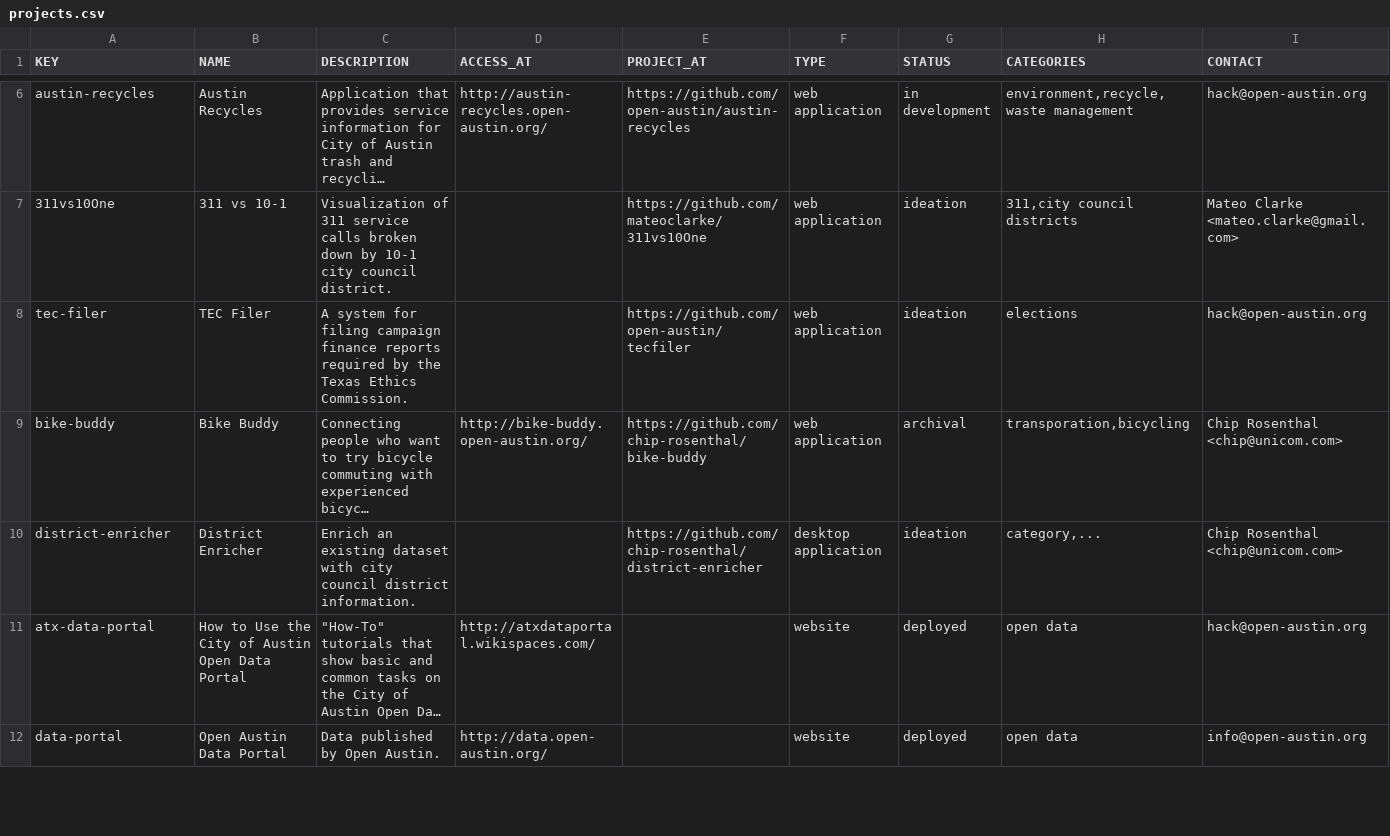
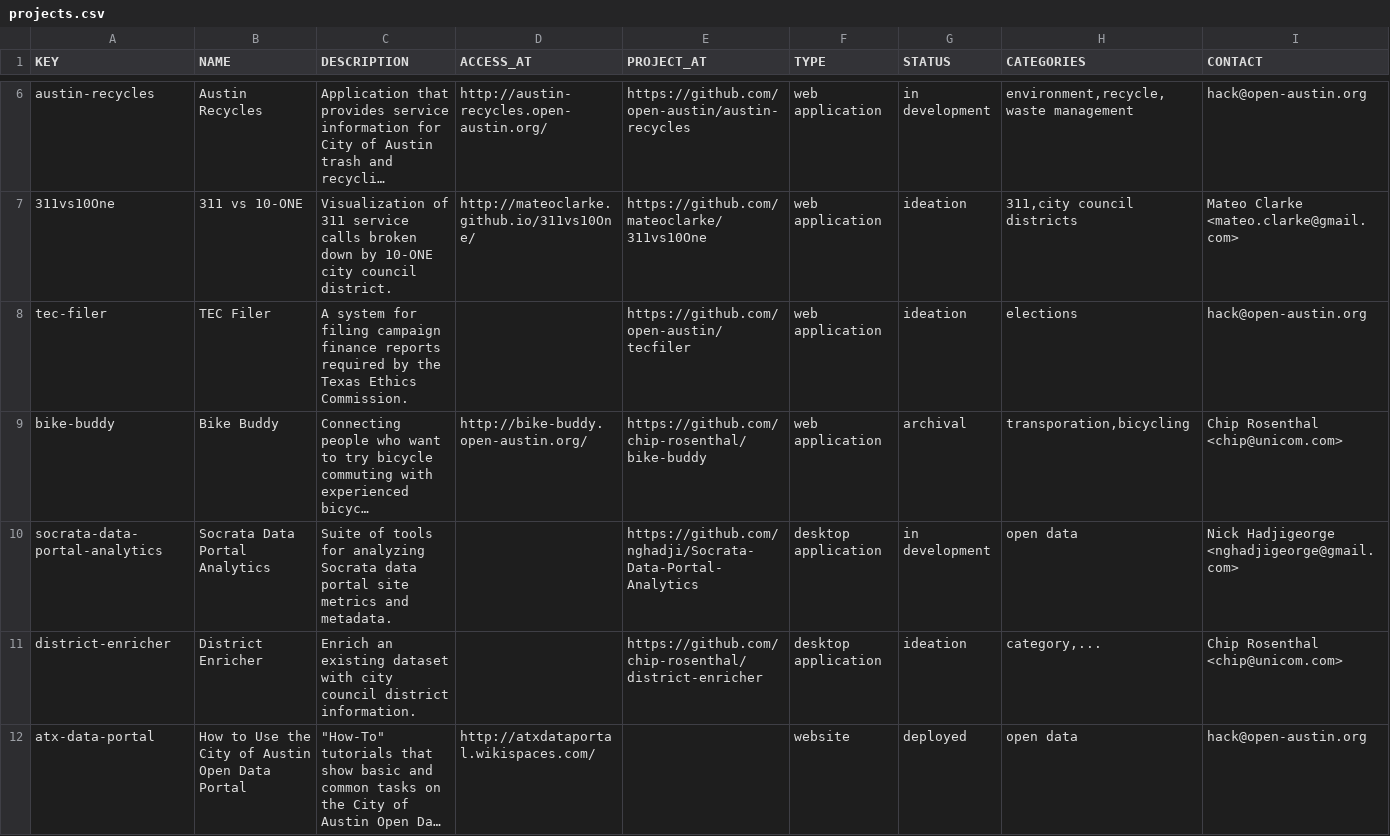
Before and after one commit to open-austin/Civic_Project, a CSV file: pub/projects.csv, drawn as a sheet; only a part is shown, gaps mark what is left out; the shorter side is filled out with more unchanged rows; long unchanged cells end in …; the diff covers the shown part only; the diff names each change by its address in the sheet, - before the commit and + after, or states it on an @@ line.

Commit message:
Regenerated data files.

```diff
--- a/pub/projects.csv
+++ b/pub/projects.csv
-B7 (NAME): 311 vs 10-1
+B7 (NAME): 311 vs 10-ONE
-C7 (DESCRIPTION): …down by 10-1 city council…
+C7 (DESCRIPTION): …down by 10-ONE city council…
-D7 (ACCESS_AT): (empty)
+D7 (ACCESS_AT): http://mateoclarke.github.io/311vs10One/
+row 10: socrata-data-portal-analytics | Socrata Data Portal Analytics | Suite of tools for analyzing Socrata data portal site metrics and metadata. |  | https://github.com/nghadji/Socrata-Data-Portal-Analytics | desktop application | in development | open data | Nick Hadjigeorge <nghadjigeorge@gmail.com>
```
Also changed, not shown: 1 added row and 1 removed row elsewhere in this file, pub/cfapi-full.csv, pub/cfapi-pub.csv, 2 other files.
